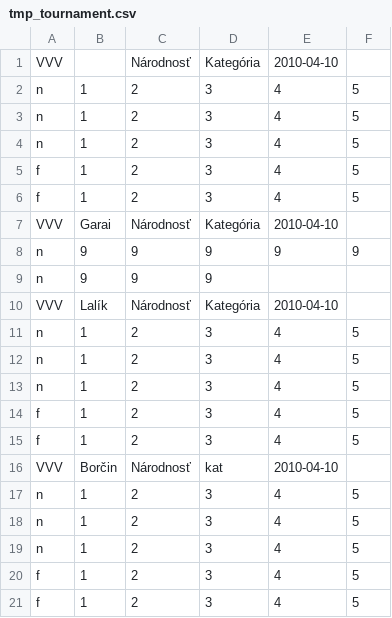
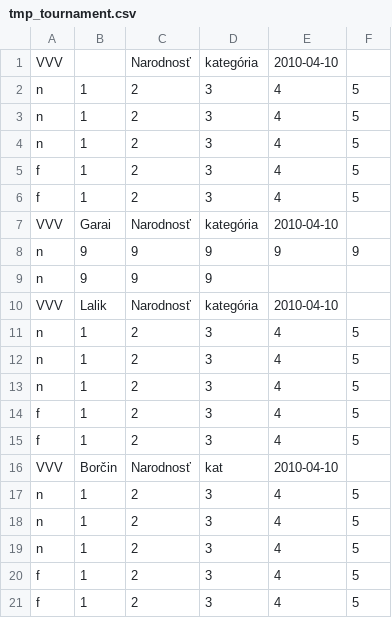
Before and after one commit to vladolalik/discgolfsk, a CSV file: uploads/tmp_tournament.csv, drawn as a sheet; the diff names each change by its address in the sheet, - before the commit and + after, or states it on an @@ line.

```diff
--- a/uploads/tmp_tournament.csv
+++ b/uploads/tmp_tournament.csv
-C1: Národnosť
+C1: Narodnosť
-D1: Kategória
+D1: kategória
-C7: Národnosť
+C7: Narodnosť
-D7: Kategória
+D7: kategória
-B10: Lalík
+B10: Lalik
-C10: Národnosť
+C10: Narodnosť
-D10: Kategória
+D10: kategória
-C16: Národnosť
+C16: Narodnosť
```
Also changed, not shown: 5 other files.
